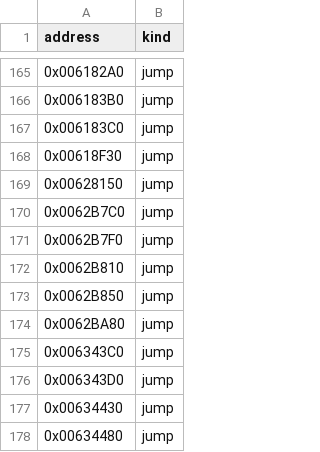
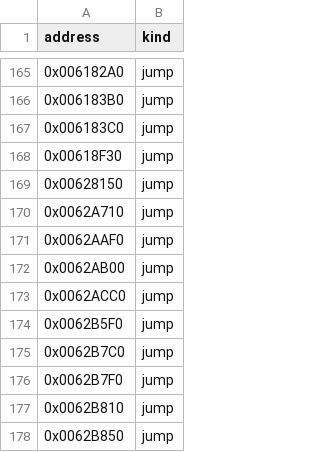
Before and after one commit to fran6co/OpenSMACX, a CSV file: docs/recovery-redirects.csv, drawn as a sheet; only a part is shown, gaps mark what is left out; the shorter side is filled out with more unchanged rows.

```diff
--- a/docs/recovery-redirects.csv
+++ b/docs/recovery-redirects.csv
@@ -169,2 +169,7 @@ address,kind
 0x00628150,jump
+0x0062A710,jump
+0x0062AAF0,jump
+0x0062AB00,jump
+0x0062ACC0,jump
+0x0062B5F0,jump
 0x0062B7C0,jump
```
Also changed, not shown: docs/recovery/priorities.csv, 10 other files.
